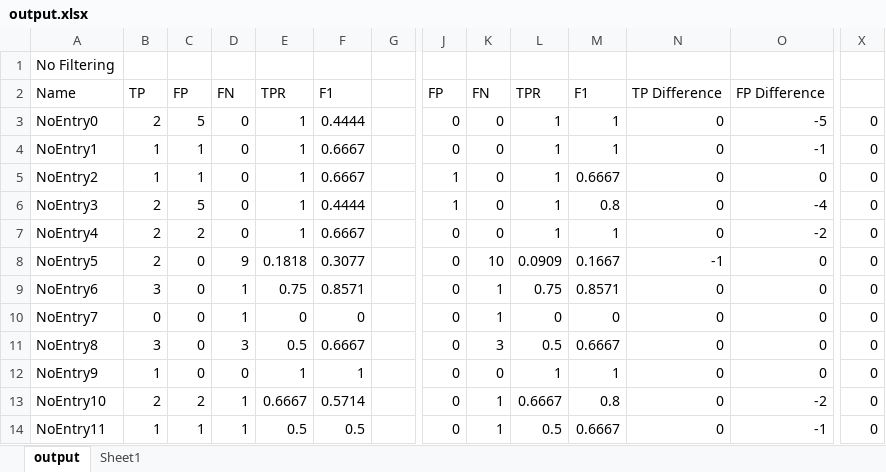
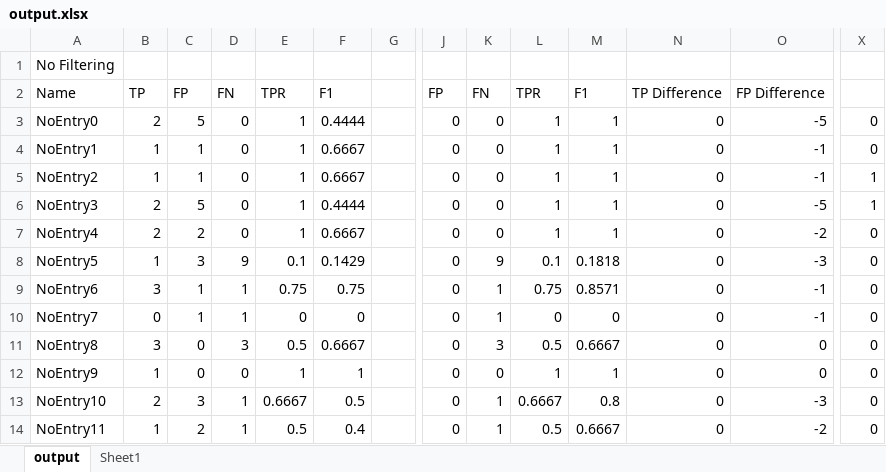
Before and after one commit to stephen-brock/Shape-Detection, an Excel workbook: output.xlsx, sheet output, drawn as a sheet; only a part is shown, gaps mark what is left out; values as stored, in another font and other column widths than the file's, no borders; charts and pictures not drawn; the diff covers the shown part only; the diff names each change by its address in the sheet, - before the commit and + after, or states it on an @@ line.

```diff
--- a/output.xlsx (sheet output)
+++ b/output.xlsx (sheet output)
-J5:J6: 1
+J5:J6: 0
-M5: 0.6667
+M5: 1
-O5: 0
+O5: -1
-X5:X6: 0
+X5:X6: 1
-M6: 0.8
+M6: 1
-O6: -4
+O6: -5
-B8: 2
+B8: 1
-C8: 0
+C8: 3
-E8: 0.1818
+E8: 0.1
-F8: 0.3077
+F8: 0.1429
-K8: 10
+K8: 9
-L8: 0.0909
+L8: 0.1
-M8: 0.1667
+M8: 0.1818
-N8: -1
+N8: 0
-O8: 0
+O8: -3
-C9:C10: 0
+C9:C10: 1
-F9: 0.8571
+F9: 0.75
-O9:O10: 0
+O9:O10: -1
-C13: 2
+C13: 3
-F13: 0.5714
+F13: 0.5
-O13: -2
+O13: -3
-C14: 1
+C14: 2
-F14: 0.5
+F14: 0.4
-O14: -1
+O14: -2
```
Also changed, not shown: 38 edited cells elsewhere in this sheet, charts or pictures, 43 other files.
